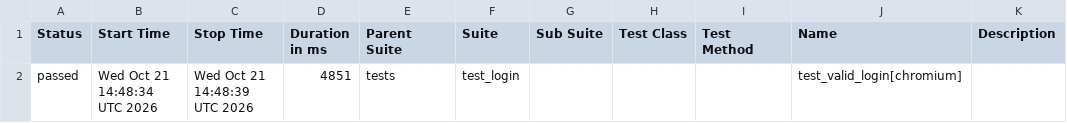
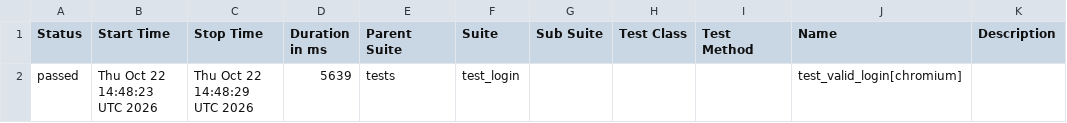
Before and after one commit to abhikatta449-prog/poconplaywrightpython, a CSV file: data/suites.csv, drawn as a sheet.

```diff
--- a/data/suites.csv
+++ b/data/suites.csv
@@ -1,2 +1,2 @@
 "Status","Start Time","Stop Time","Duration in ms","Parent Suite","Suite","Sub Suite","Test Class","Test Method","Name","Description"
-"passed","Wed Oct 21 14:48:34 UTC 2026","Wed Oct 21 14:48:39 UTC 2026","4851","tests","test_login","","","","test_valid_login[chromium]",""
+"passed","Thu Oct 22 14:48:23 UTC 2026","Thu Oct 22 14:48:29 UTC 2026","5639","tests","test_login","","","","test_valid_login[chromium]",""
```
Also changed, not shown: 16 other files.
